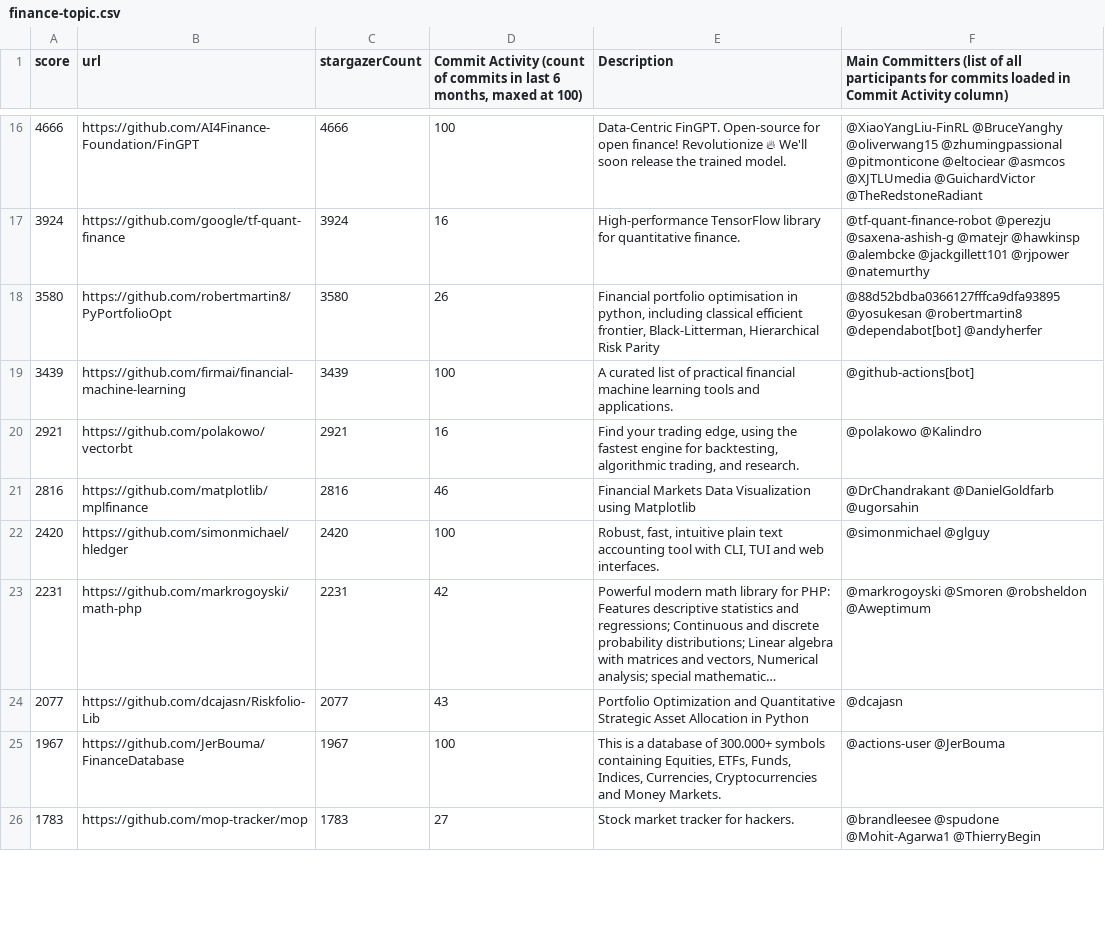
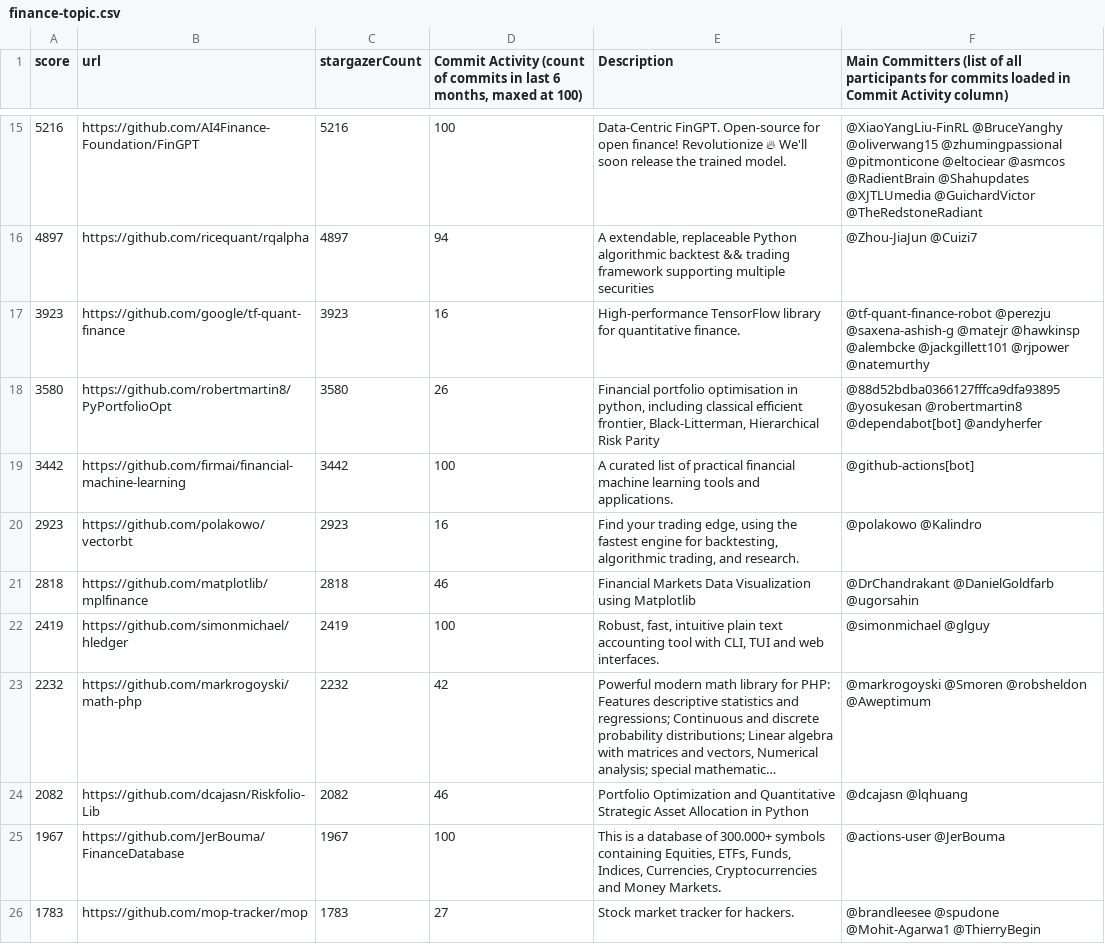
Before and after one commit to finos-labs/project-analysis, a CSV file: finance-topic.csv, drawn as a sheet; only a part is shown, gaps mark what is left out; long unchanged cells end in …; addresses are those after the commit; the diff covers the shown part only; the diff names each change by its address in the sheet, - before the commit and + after, or states it on an @@ line.

```diff
--- a/finance-topic.csv
+++ b/finance-topic.csv
-A15 (score): 4666
+A15 (score): 5216
-C15 (stargazerCount): 4666
+C15 (stargazerCount): 5216
-F15: …@eltociear @asmcos @XJTLUmedia @GuichardVictor…
+F15: …@eltociear @asmcos @RadientBrain @Shahupdates @XJTLUmedia @GuichardVictor…
+row 16: 4897 | https://github.com/ricequant/rqalpha | 4897 | 94 | A extendable, replaceable Python algorithmic backtest && trading framework supporting multiple securities | @Zhou-JiaJun @Cuizi7
-A17 (score): 3924
+A17 (score): 3923
-C17 (stargazerCount): 3924
+C17 (stargazerCount): 3923
-A19 (score): 3439
+A19 (score): 3442
-C19 (stargazerCount): 3439
+C19 (stargazerCount): 3442
-A20 (score): 2921
+A20 (score): 2923
-C20 (stargazerCount): 2921
+C20 (stargazerCount): 2923
-A21 (score): 2816
+A21 (score): 2818
-C21 (stargazerCount): 2816
+C21 (stargazerCount): 2818
-A22 (score): 2420
+A22 (score): 2419
-C22 (stargazerCount): 2420
+C22 (stargazerCount): 2419
-A23 (score): 2231
+A23 (score): 2232
-C23 (stargazerCount): 2231
+C23 (stargazerCount): 2232
-A24 (score): 2077
+A24 (score): 2082
-C24 (stargazerCount): 2077
+C24 (stargazerCount): 2082
-D24: 43
+D24: 46
-F24: @dcajasn
+F24: @dcajasn @lqhuang
```
Also changed, not shown: 3 added rows, 4 removed rows and 86 edited cells elsewhere in this file.
